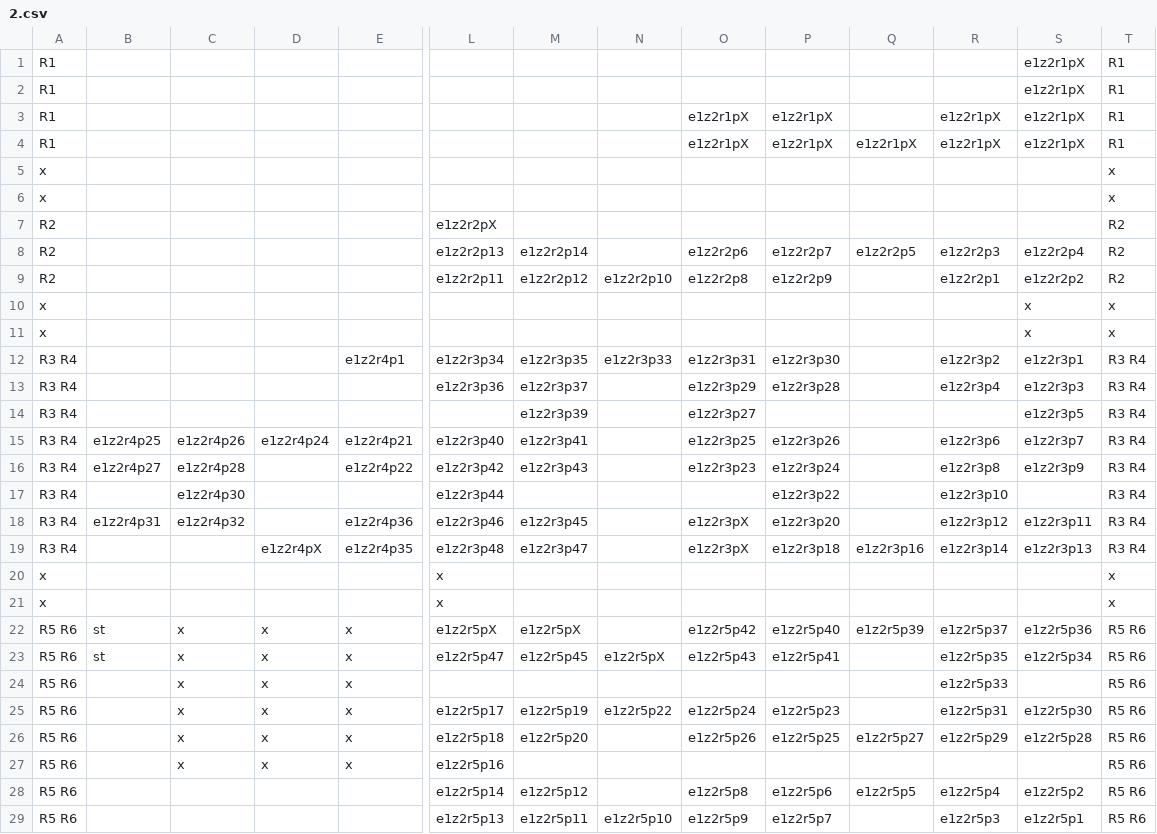
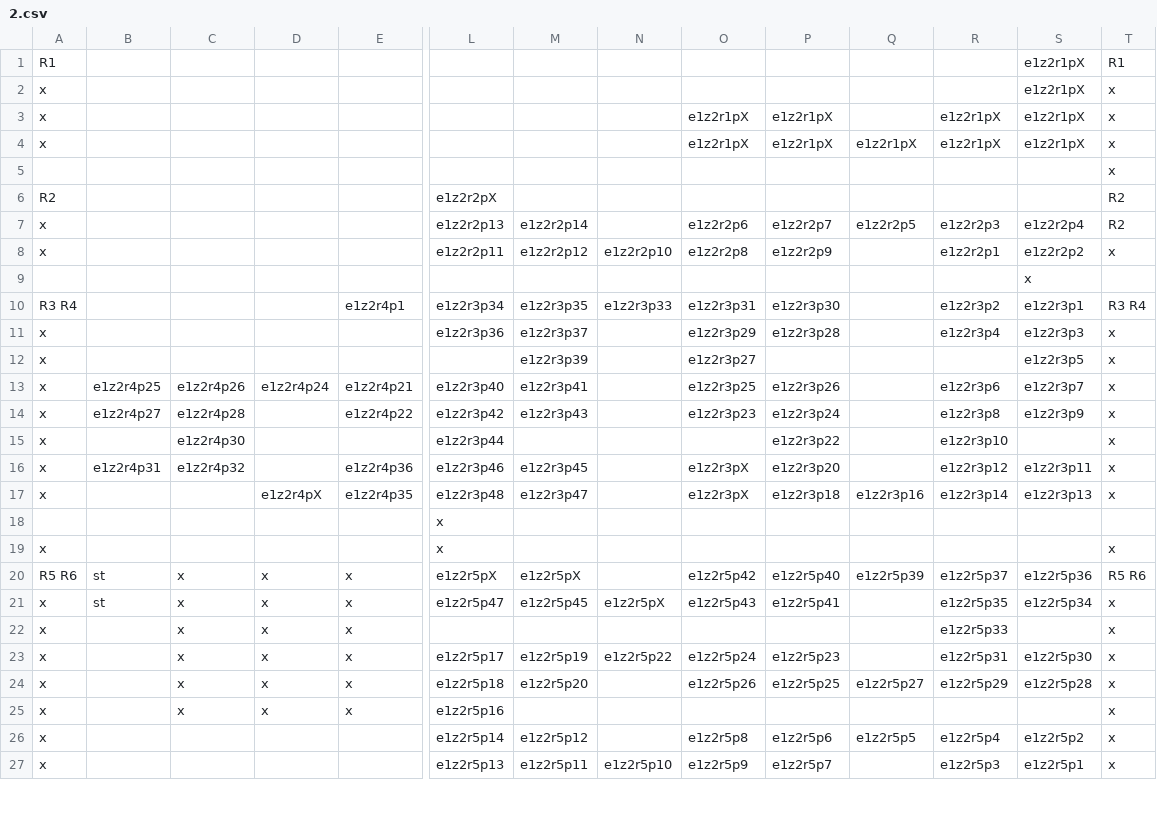
Before and after one commit to Matt-Hurd/42FindMe, a CSV file: static/findme/layouts/2.csv, drawn as a sheet; only a part is shown, gaps mark what is left out; removed rows and columns are numbered as before the commit, all else as after; rows hold the shown columns only; the diff covers the shown part only; the diff names each change by its address in the sheet, - before the commit and + after, or states it on an @@ line.

Commit message:
change format of row markers

```diff
--- a/static/findme/layouts/2.csv
+++ b/static/findme/layouts/2.csv
-row 2: R1 |  |  |  |  |  |  |  |  |  |  |  | e1z2r1pX | R1
-row 3: R1 |  |  |  |  |  |  |  | e1z2r1pX | e1z2r1pX |  | e1z2r1pX | e1z2r1pX | R1
-row 4: R1 |  |  |  |  |  |  |  | e1z2r1pX | e1z2r1pX | e1z2r1pX | e1z2r1pX | e1z2r1pX | R1
-S2:S3: (empty)
+S2:S3: e1z2r1pX
-O3: (empty)
+O3: e1z2r1pX
-P3: (empty)
+P3: e1z2r1pX
-R3: (empty)
+R3: e1z2r1pX
+row 4: x |  |  |  |  |  |  |  | e1z2r1pX | e1z2r1pX | e1z2r1pX | e1z2r1pX | e1z2r1pX | x
+row 5:  |  |  |  |  |  |  |  |  |  |  |  |  | x
-A7:A8: R2
+A7:A8: x
-T8: R2
+T8: x
-row 10: x |  |  |  |  |  |  |  |  |  |  |  | x | x
-row 11: x |  |  |  |  |  |  |  |  |  |  |  | x | x
+row 9:  |  |  |  |  |  |  |  |  |  |  |  | x
-A11:A17: R3 R4
+A11:A17: x
-T11:T17: R3 R4
+T11:T17: x
-A18: x
+A18: (empty)
-T18: x
+T18: (empty)
-A21:A27: R5 R6
+A21:A27: x
-T21:T27: R5 R6
+T21:T27: x
```
Also changed, not shown: 1 added row, 1 removed row and 24 edited cells elsewhere in this file.
